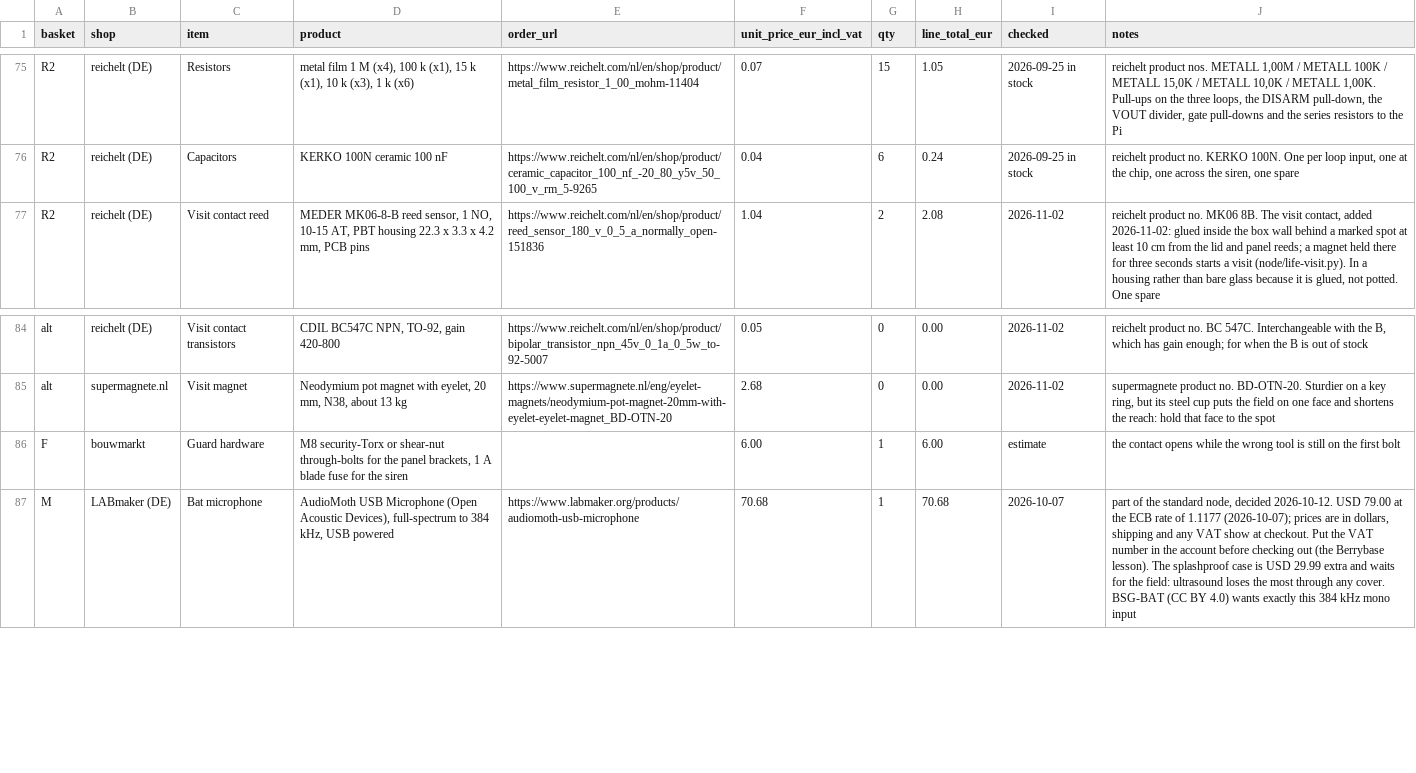
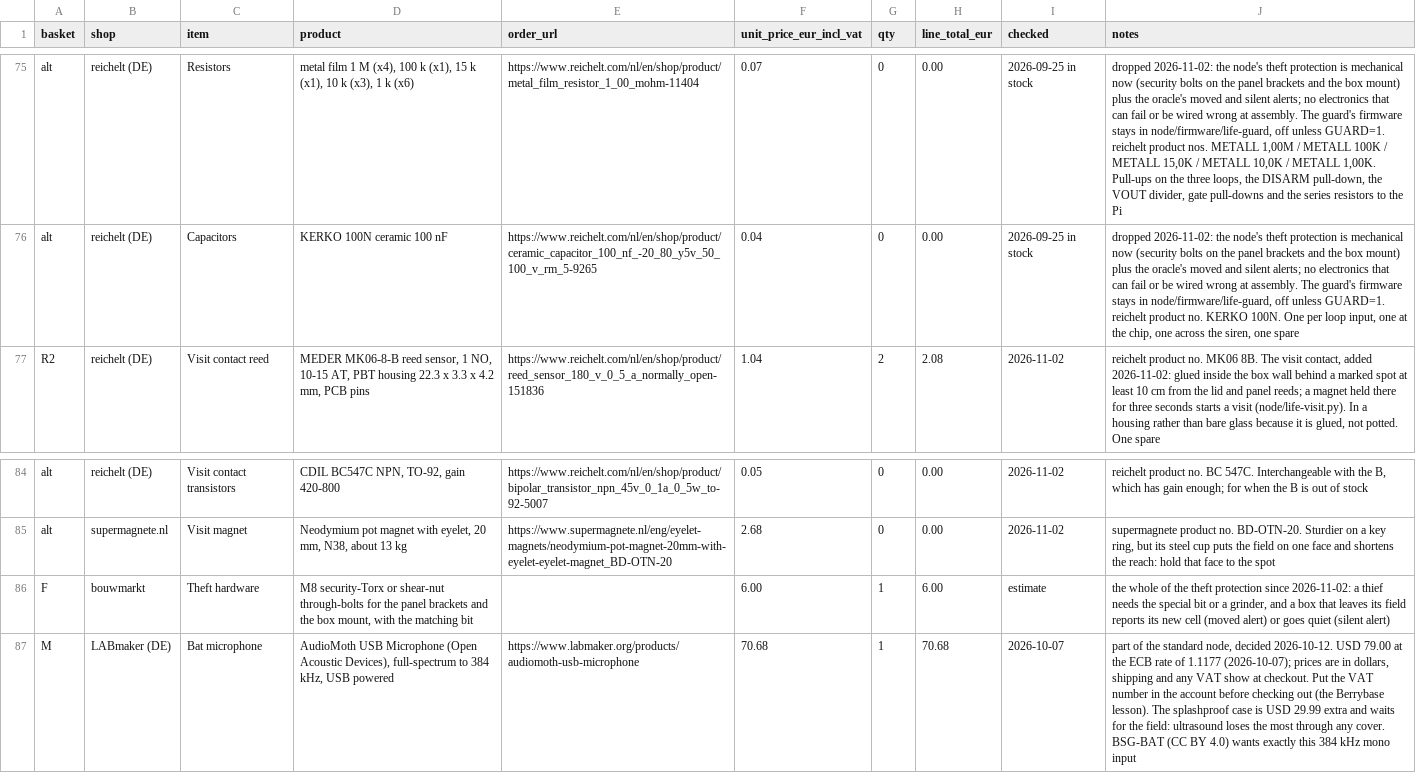
Before and after one commit to oncra/life, a CSV file: kit/order-list.csv, drawn as a sheet; only a part is shown, gaps mark what is left out; the diff covers the shown part only; the diff names each change by its address in the sheet, - before the commit and + after, or states it on an @@ line.

Commit message:
Theft protection without electronics: the tamper guard leaves the standard node
Security bolts on the panel brackets and the box mount plus the oracle's
moved and silent alerts. The guard's parts become alt rows (budget about
EUR 797 a node, was 816); basket R2 keeps only the visit contact, which
now has its own small perfboard. Firmware stays, off unless GUARD=1.

```diff
--- a/kit/order-list.csv
+++ b/kit/order-list.csv
-A75:A76 (basket): R2
+A75:A76 (basket): alt
-G75 (qty): 15
+G75 (qty): 0
-H75 (line_total_eur): 1.05
+H75 (line_total_eur): 0.00
-J75 (notes): reichelt product…
+J75 (notes): dropped 2026-11-02: the node's theft protection is mechanical now (security bolts on the panel brackets and the box mount) plus the oracle's moved and silent alerts; no electronics that can fail or be wired wrong at assembly. The guard's firmware stays in node/firmware/life-guard, off unless GUARD=1. reichelt product…
-G76 (qty): 6
+G76 (qty): 0
-H76 (line_total_eur): 0.24
+H76 (line_total_eur): 0.00
-J76 (notes): reichelt product…
+J76 (notes): dropped 2026-11-02: the node's theft protection is mechanical now (security bolts on the panel brackets and the box mount) plus the oracle's moved and silent alerts; no electronics that can fail or be wired wrong at assembly. The guard's firmware stays in node/firmware/life-guard, off unless GUARD=1. reichelt product…
-C86 (item): Guard hardware
+C86 (item): Theft hardware
-D86 (product): …the panel brackets, 1 A blade fuse for the siren
+D86 (product): …the panel brackets and the box mount, with the matching bit
-J86 (notes): the contact opens while the wrong tool is still on the first bolt
+J86 (notes): the whole of the theft protection since 2026-11-02: a thief needs the special bit or a grinder, and a box that leaves its field reports its new cell (moved alert) or goes quiet (silent alert)
```
Also changed, not shown: 44 edited cells elsewhere in this file, 7 other files.
